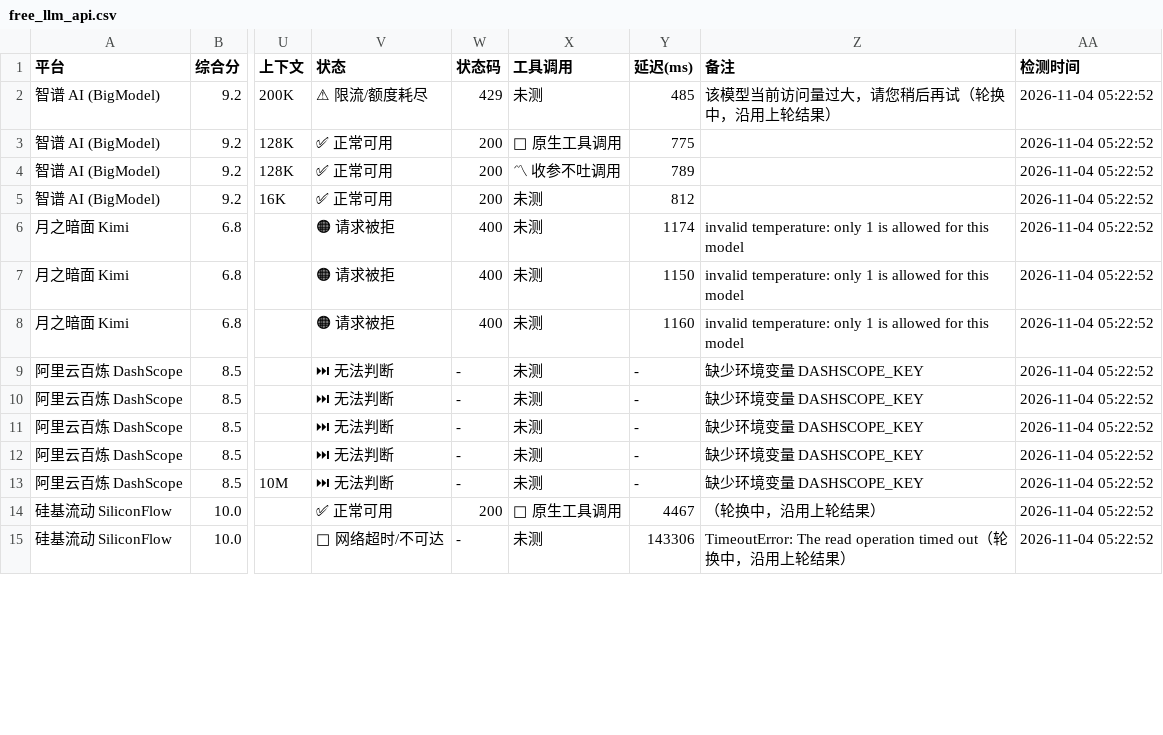
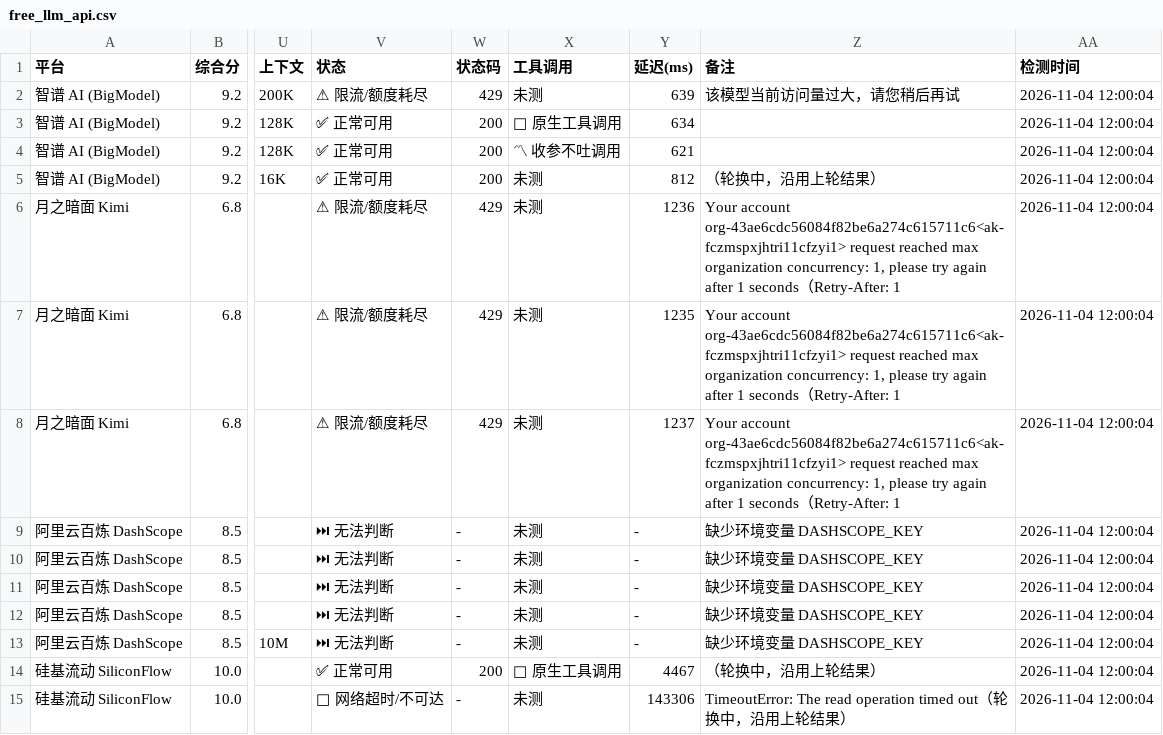
Before and after one commit to lifejx/free-llm-api-list, a CSV file: free_llm_api.csv, drawn as a sheet; only a part is shown, gaps mark what is left out; the diff covers the shown part only; the diff names each change by its address in the sheet, - before the commit and + after, or states it on an @@ line.

```diff
--- a/free_llm_api.csv
+++ b/free_llm_api.csv
-Y2 (延迟(ms)): 485
+Y2 (延迟(ms)): 639
-Z2 (备注): 该模型当前访问量过大，请您稍后再试（轮换中，沿用上轮结果）
+Z2 (备注): 该模型当前访问量过大，请您稍后再试
-AA2:AA15 (检测时间): 2026-11-04 05:22:52
+AA2:AA15 (检测时间): 2026-11-04 12:00:04
-Y3 (延迟(ms)): 775
+Y3 (延迟(ms)): 634
-Y4 (延迟(ms)): 789
+Y4 (延迟(ms)): 621
-Z5 (备注): (empty)
+Z5 (备注): （轮换中，沿用上轮结果）
-V6:V8 (状态): 🟠 请求被拒
+V6:V8 (状态): ⚠ 限流/额度耗尽
-W6:W8 (状态码): 400
+W6:W8 (状态码): 429
-Y6 (延迟(ms)): 1174
+Y6 (延迟(ms)): 1236
-Z6:Z8 (备注): invalid temperature: only 1 is allowed for this model
+Z6:Z8 (备注): Your account org-43ae6cdc56084f82be6a274c615711c6<ak-fczmspxjhtri11cfzyi1> request reached max organization concurrency: 1, please try again after 1 seconds（Retry-After: 1
-Y7 (延迟(ms)): 1150
+Y7 (延迟(ms)): 1235
-Y8 (延迟(ms)): 1160
+Y8 (延迟(ms)): 1237
```
Also changed, not shown: 113 edited cells elsewhere in this file, 6 other files.
